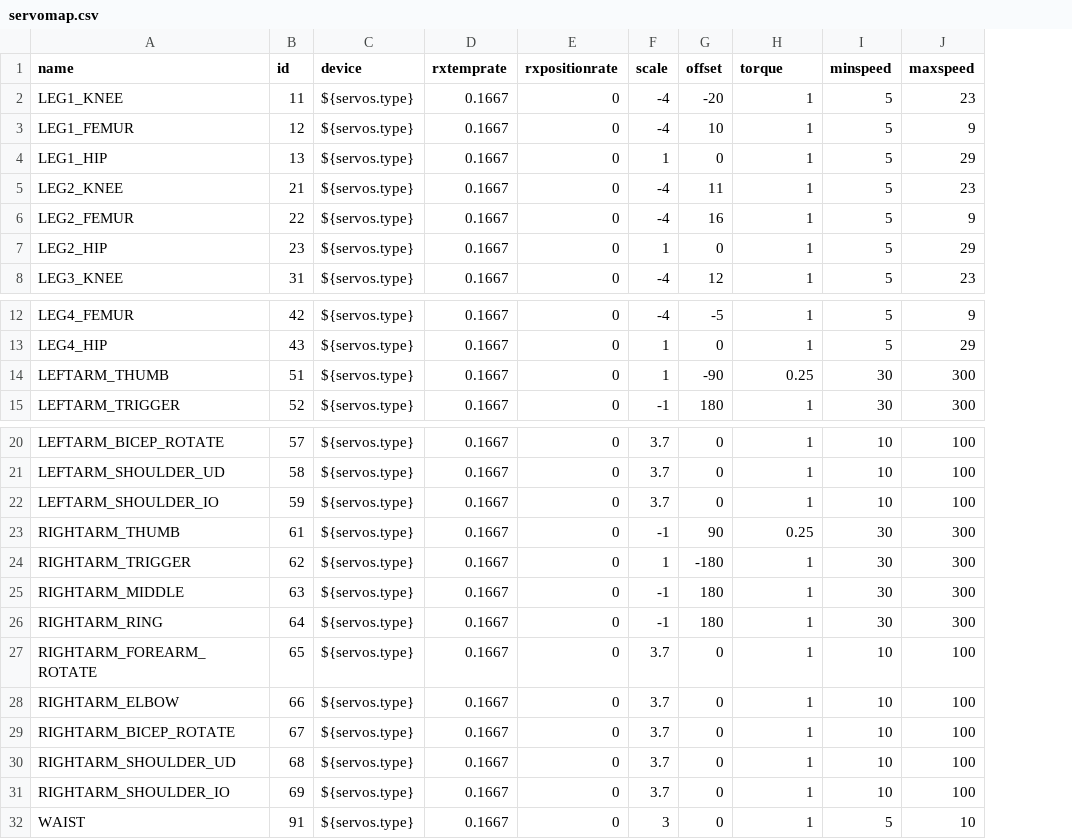
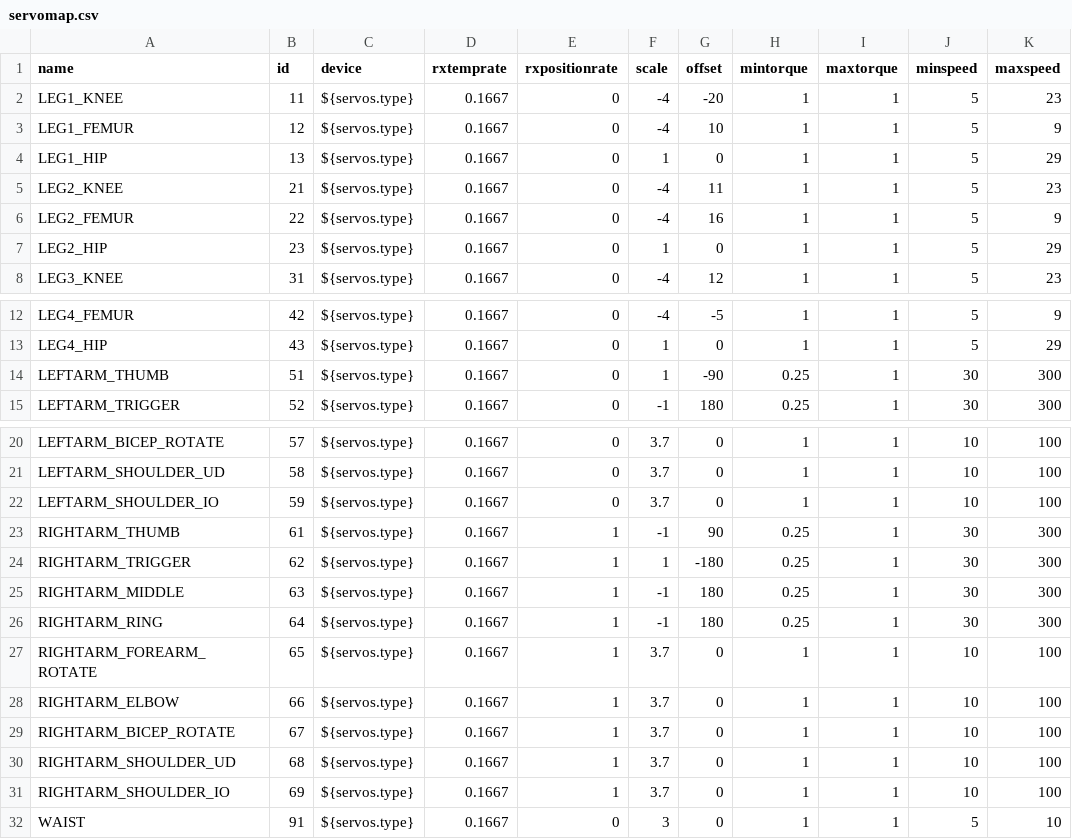
Before and after one commit to wmacevoy/grit, a CSV file: setup/servomap.csv, drawn as a sheet; only a part is shown, gaps mark what is left out; addresses are those after the commit; the diff names each change by its address in the sheet, - before the commit and + after, or states it on an @@ line.

Commit message:
-m turn wheel - in setup
Former-commit-id: 8977f36aa6e122b0525a24285502316c6cdabc9f

```diff
--- a/setup/servomap.csv
+++ b/setup/servomap.csv
+column H (mintorque), rows 2-8: all 1; rows 12-15: 1 | 1 | 0.25 | 0.25; rows 20-32: 1 | 1 | 1 | 0.25 | 0.25 | 0.25 | 0.25 | 1 | 1 | 1 | 1 | 1 | 1
-I1: torque
+I1: maxtorque
-I14 (maxtorque): 0.25
+I14 (maxtorque): 1
-E23:E31 (rxpositionrate): 0
+E23:E31 (rxpositionrate): 1
-I23 (maxtorque): 0.25
+I23 (maxtorque): 1
```
